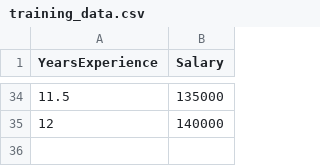
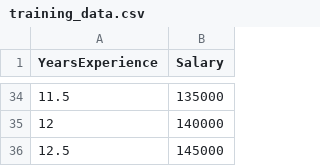
Before and after one commit to qyx-1234/ci-cd-model-release-qyx, a CSV file: training_data.csv, drawn as a sheet; only a part is shown, gaps mark what is left out.

Commit message:
新增数据，触发全新流水线

```diff
--- a/training_data.csv
+++ b/training_data.csv
@@ -35 +35,2 @@ YearsExperience,Salary
 12,140000
+12.5,145000
```
